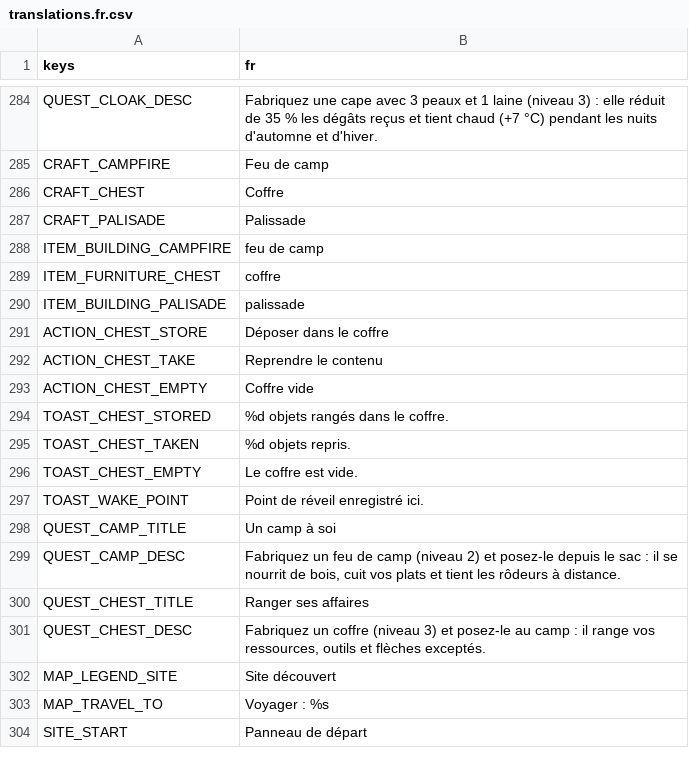
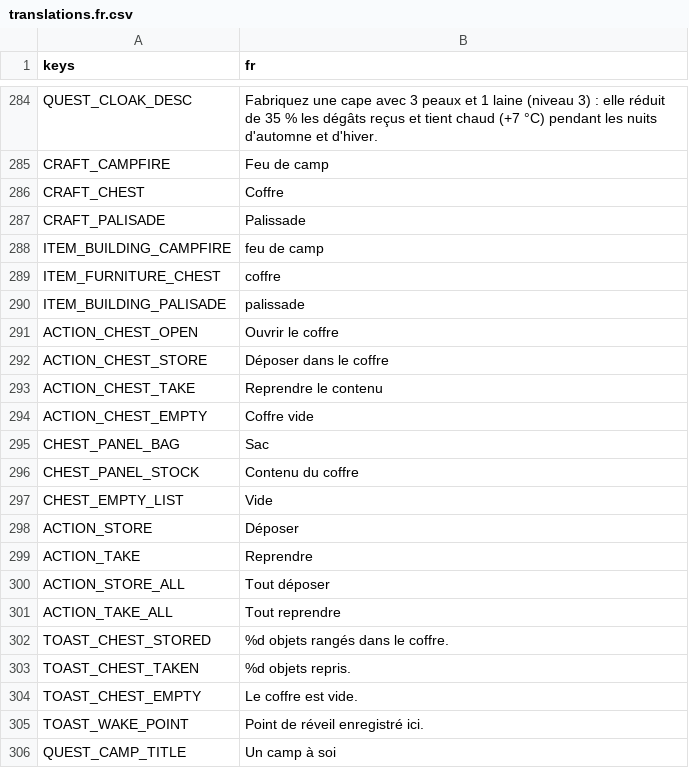
Before and after one commit to CharlieG42/ZimutAdventure, a CSV file: locales/translations.fr.csv, drawn as a sheet; only a part is shown, gaps mark what is left out; the shorter side is filled out with more unchanged rows.

Commit message:
Coffre : panneau de transfert au choix (objet par objet ou tout d'un coup)
- chest.gd : nouvelles API store_item/take_item/store_all/take_all ;
  l'interaction ouvre le panneau (repli tout-ou-rien sans HUD, tests)
- nouveau scripts/ui/chest_panel.gd : deux colonnes Sac/Coffre (côte à côte
  en paysage, empilées en portrait), boutons Déposer/Reprendre par ligne,
  Tout déposer/Tout reprendre, mise à jour en direct, fermeture ui_cancel
- hud.gd : open_chest_panel, fermeture croisée avec journal/carte, le panneau
  compte dans _panels_open (mini-carte masquée, souris libérée)
- locales FR/EN : ACTION_CHEST_OPEN, CHEST_PANEL_*, ACTION_STORE/TAKE(_ALL)...
- tests : test_camp.gd maj (API store/take), nouveau test_chest_panel.gd
  (boutons des lignes, tout déposer/reprendre, layout paysage/portrait)
- docs : README.md + GDD.md

Co-authored-by: CharlieG42 <CharlieG42@users.noreply.github.com>

```diff
--- a/locales/translations.fr.csv
+++ b/locales/translations.fr.csv
@@ -290,2 +290,3 @@ ITEM_FURNITURE_CHEST,coffre
 ITEM_BUILDING_PALISADE,palissade
+ACTION_CHEST_OPEN,Ouvrir le coffre
 ACTION_CHEST_STORE,Déposer dans le coffre
@@ -293,2 +294,9 @@ ACTION_CHEST_TAKE,Reprendre le contenu
 ACTION_CHEST_EMPTY,Coffre vide
+CHEST_PANEL_BAG,Sac
+CHEST_PANEL_STOCK,Contenu du coffre
+CHEST_EMPTY_LIST,Vide
+ACTION_STORE,Déposer
+ACTION_TAKE,Reprendre
+ACTION_STORE_ALL,Tout déposer
+ACTION_TAKE_ALL,Tout reprendre
 TOAST_CHEST_STORED,%d objets rangés dans le coffre.
```
Also changed, not shown: locales/translations.en.csv, 9 other files.
